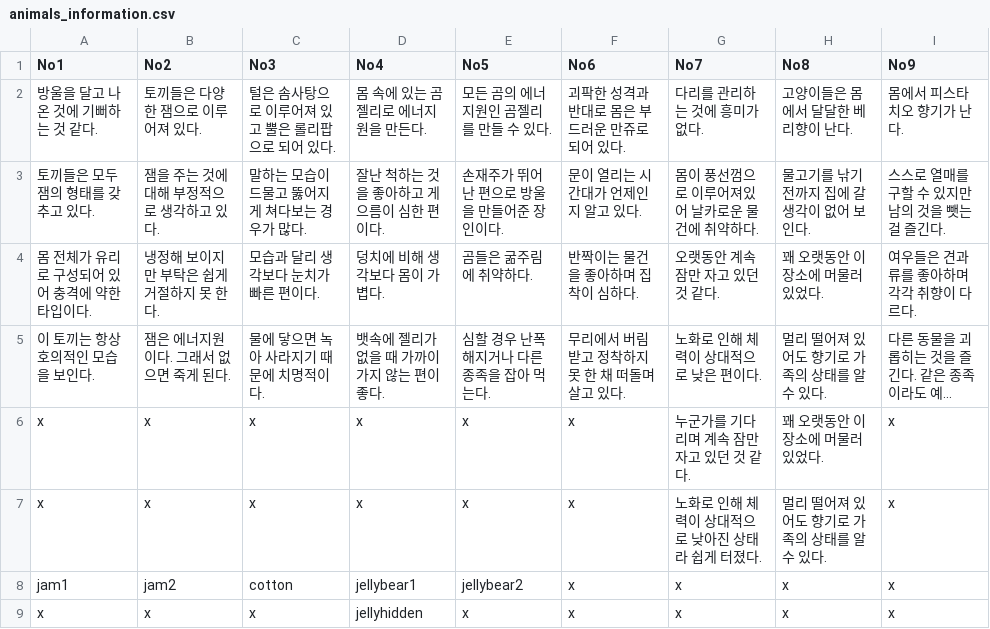
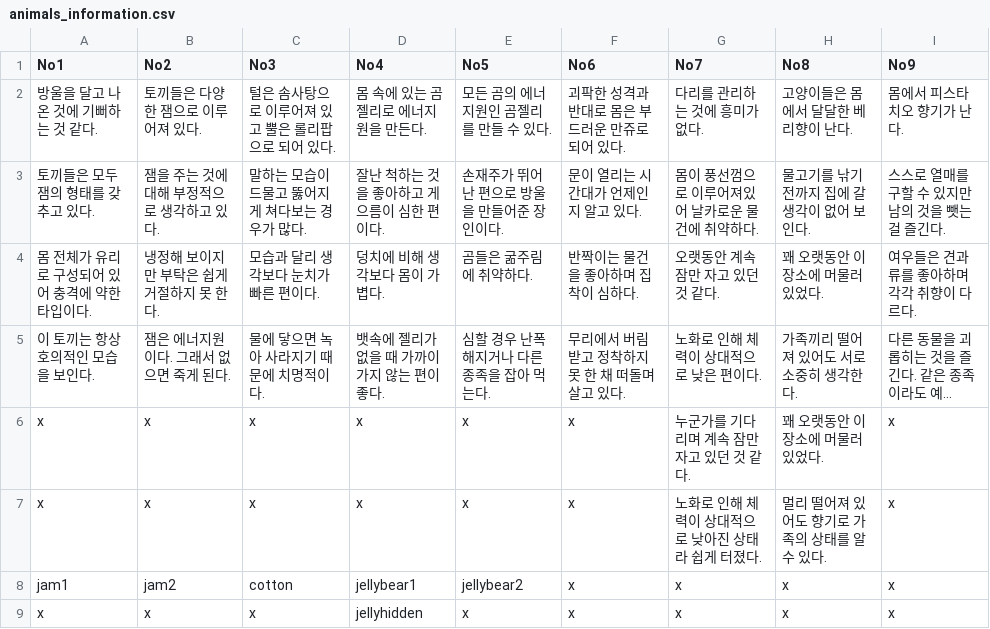
Before and after one commit to catdoglove/puzzlegame, a CSV file: Resources/CSV/animals_information.csv, drawn as a sheet; long unchanged cells end in …; the diff names each change by its address in the sheet, - before the commit and + after, or states it on an @@ line.

```diff
--- a/Resources/CSV/animals_information.csv
+++ b/Resources/CSV/animals_information.csv
-H5 (No8): 멀리 떨어져 있어도 향기로 가족의 상태를 알 수 있다.
+H5 (No8): 가족끼리 떨어져 있어도 서로 소중히 생각한다.
```
Also changed, not shown: Resources/CSV/animals_information_eng.csv, 3 other files.
